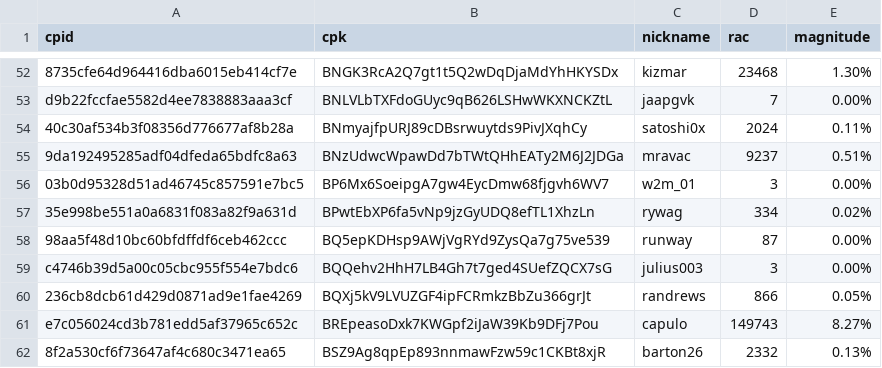
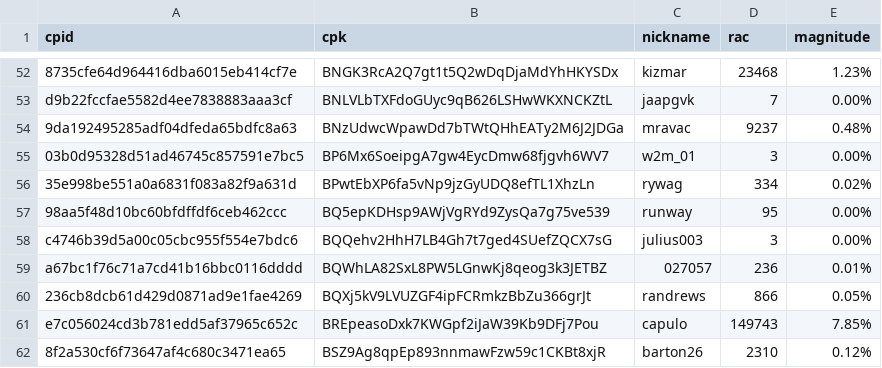
Before and after one commit to biblepay-community/bbp_stats, a CSV file: wcg-leaderboard.csv, drawn as a sheet; only a part is shown, gaps mark what is left out; removed rows and columns are numbered as before the commit, all else as after; the diff covers the shown part only; the diff names each change by its address in the sheet, - before the commit and + after, or states it on an @@ line.

```diff
--- a/wcg-leaderboard.csv
+++ b/wcg-leaderboard.csv
-E52 (magnitude): 1.30%
+E52 (magnitude): 1.23%
-row 54: 40c30af534b3f08356d776677af8b28a | BNmyajfpURJ89cDBsrwuytds9PivJXqhCy | satoshi0x | 2024 | 0.11%
-E54 (magnitude): 0.51%
+E54 (magnitude): 0.48%
-D57 (rac): 87
+D57 (rac): 95
+row 59: a67bc1f76c71a7cd41b16bbc0116dddd | BQWhLA82SxL8PW5LGnwKj8qeog3k3JETBZ | 027057 | 236 | 0.01%
-E61 (magnitude): 8.27%
+E61 (magnitude): 7.85%
-D62 (rac): 2332
+D62 (rac): 2310
-E62 (magnitude): 0.13%
+E62 (magnitude): 0.12%
```
Also changed, not shown: 3 added rows, 3 removed rows and 35 edited cells elsewhere in this file, dwssummary.csv, reward.csv, 1 other file.
